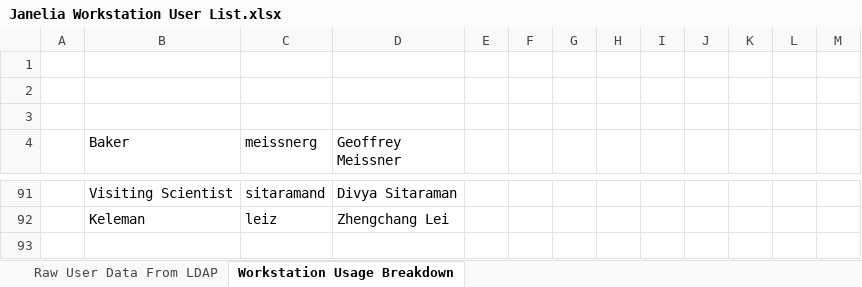
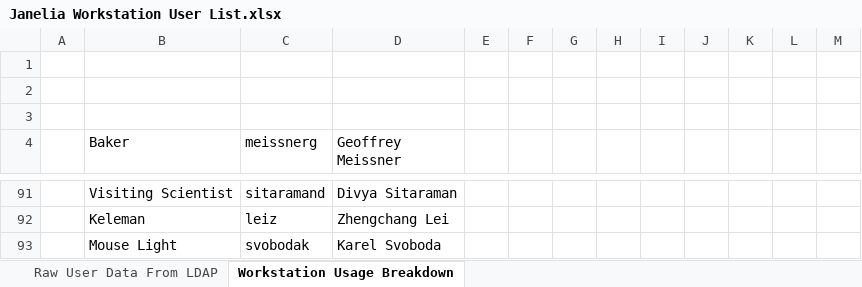
Before and after one commit to JaneliaSciComp/jacs-compute, an Excel workbook: Janelia Workstation User List.xlsx, sheet Workstation Usage Breakdown, drawn as a sheet; only a part is shown, gaps mark what is left out; values as stored, in another font and other column widths than the file's, no borders; the diff names each change by its address in the sheet, - before the commit and + after, or states it on an @@ line.

Commit message:
Added Karel
Former-commit-id: 9d7daa1b1038832ccdd1c665ee9716feb14e7d25

```diff
--- a/Janelia Workstation User List.xlsx (sheet Workstation Usage Breakdown)
+++ b/Janelia Workstation User List.xlsx (sheet Workstation Usage Breakdown)
+row 93:  | Mouse Light | svobodak | Karel Svoboda
```
Also changed, not shown: sheet Raw User Data From LDAP.
